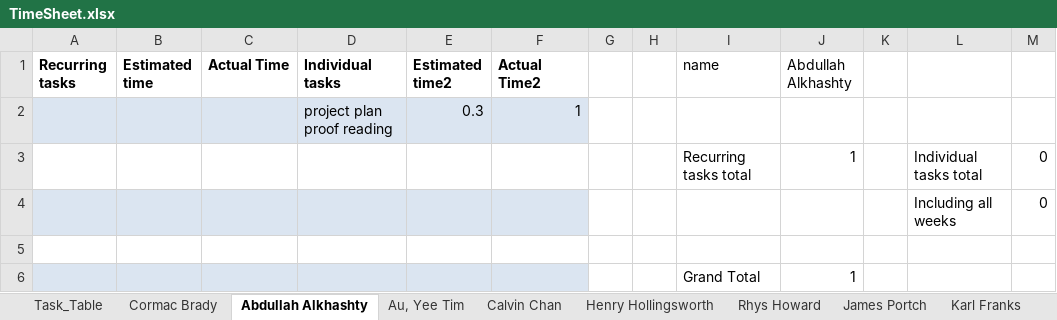
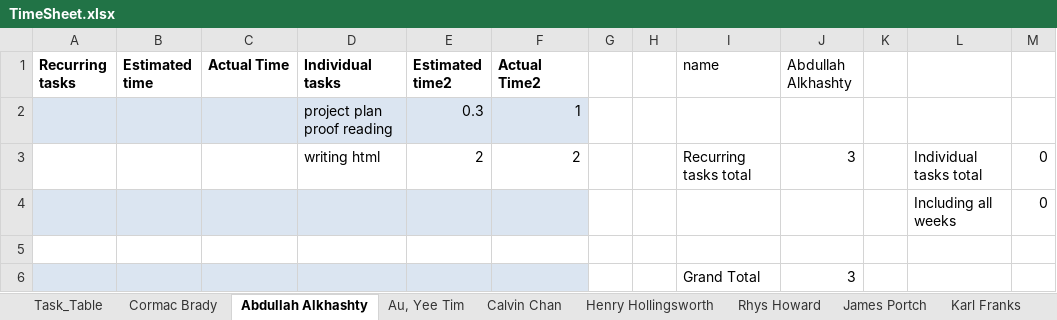
Before and after one commit to cob16/cs-221-group-project, an Excel workbook: man/Project_Plan/TimeSheet.xlsx, sheet Abdullah Alkhashty, drawn as a sheet; values as stored, in another font and other column widths than the file's, no borders; removed rows and columns are numbered as before the commit, all else as after; the diff names each change by its address in the sheet, - before the commit and + after, or states it on an @@ line.

Commit message:
added abdullas time today

```diff
--- a/man/Project_Plan/TimeSheet.xlsx (sheet Abdullah Alkhashty)
+++ b/man/Project_Plan/TimeSheet.xlsx (sheet Abdullah Alkhashty)
-row 3:  |  |  |  |  |  |  |  | Recurring tasks total | 1 |  | Individual tasks total | 0
+row 3:  |  |  | writing html | 2 | 2 |  |  | Recurring tasks total | 3 |  | Individual tasks total | 0
-J6 (Abdullah Alkhashty): 1
+J6 (Abdullah Alkhashty): 3
```
Also changed, not shown: sheet Task_Table, formulas that keep their value.
